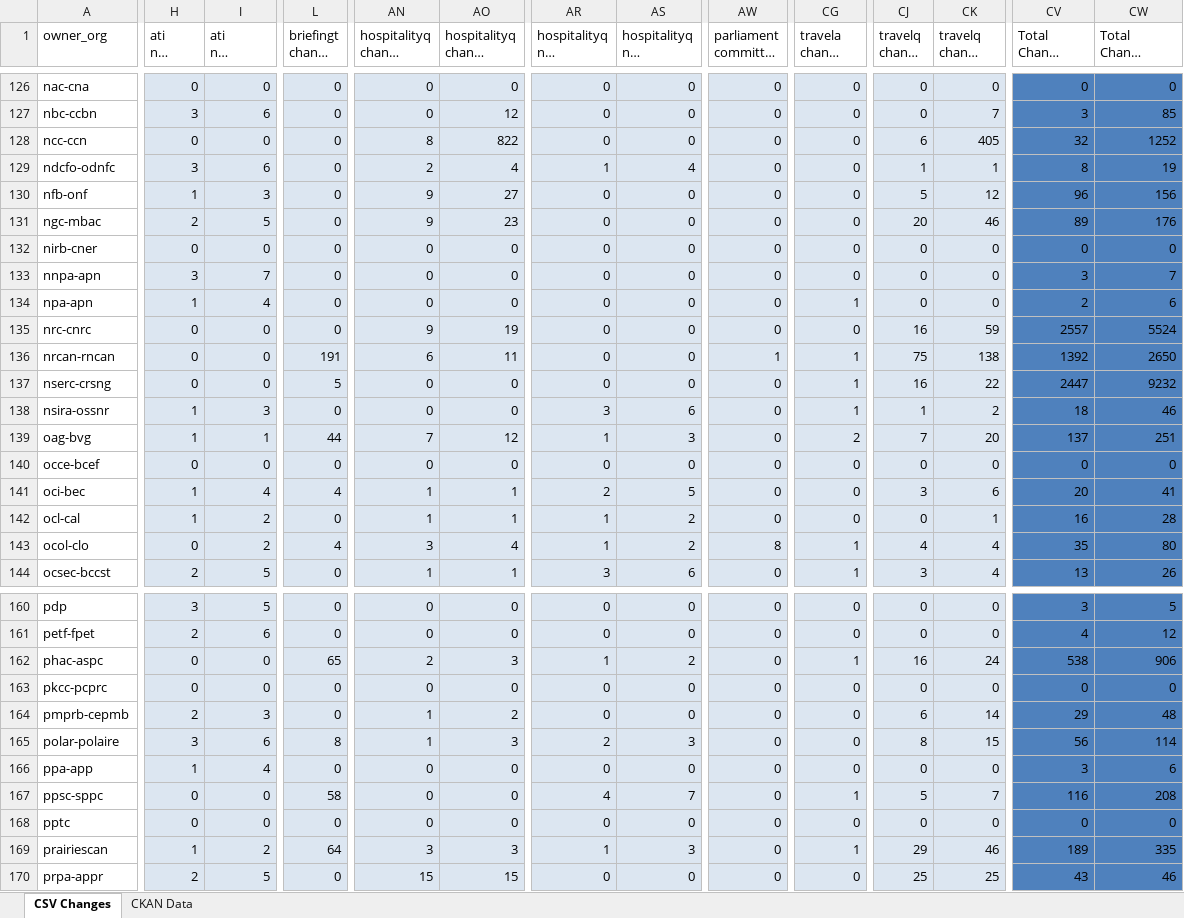
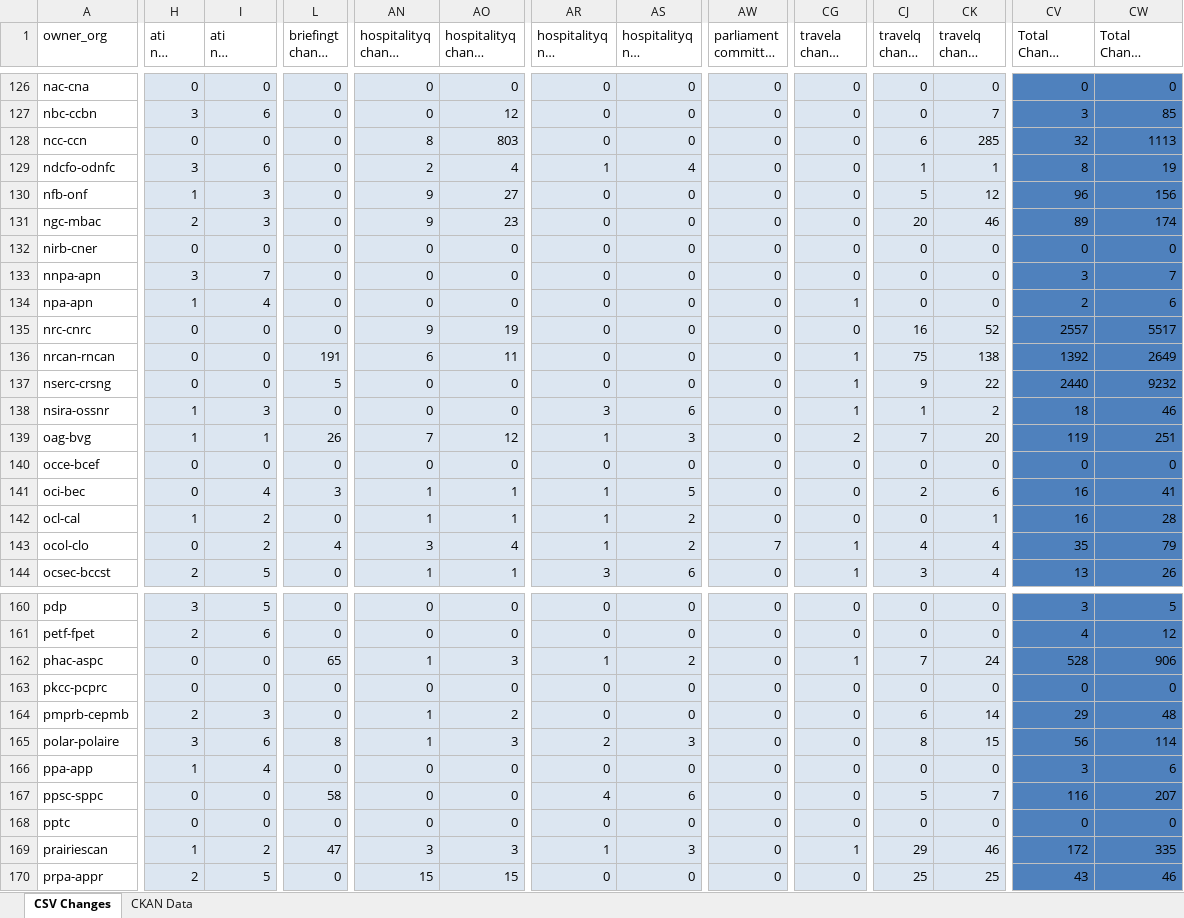
Before and after one commit to open-data/analytics-corporate-reporting, an Excel workbook: PD_CHANGES_RPT/PD_Activity.xlsx, sheet CSV Changes, drawn as a sheet; only a part is shown, gaps mark what is left out; long unchanged cells end in …; values as stored, in another font and other column widths than the file's, no borders; the diff covers the shown part only; the diff names each change by its address in the sheet, - before the commit and + after, or states it on an @@ line.

```diff
--- a/PD_CHANGES_RPT/PD_Activity.xlsx (sheet CSV Changes)
+++ b/PD_CHANGES_RPT/PD_Activity.xlsx (sheet CSV Changes)
-AO128 (hospitalityq change 6-months): 822
+AO128 (hospitalityq change 6-months): 803
-CK128 (travelq change 6-months): 405
+CK128 (travelq change 6-months): 285
-CW128 (Total Change 6-months): 1252
+CW128 (Total Change 6-months): 1113
-I131 (ati nil change 6-months): 5
+I131 (ati nil change 6-months): 3
-CW131 (Total Change 6-months): 176
+CW131 (Total Change 6-months): 174
-CK135 (travelq change 6-months): 59
+CK135 (travelq change 6-months): 52
-CW135 (Total Change 6-months): 5524
+CW135 (Total Change 6-months): 5517
-AW136: 1
+AW136: 0
-CW136 (Total Change 6-months): 2650
+CW136 (Total Change 6-months): 2649
-CJ137 (travelq change 90-days): 16
+CJ137 (travelq change 90-days): 9
-CV137 (Total Change 90-days): 2447
+CV137 (Total Change 90-days): 2440
-L139 (briefingt change 90-days): 44
+L139 (briefingt change 90-days): 26
-CV139 (Total Change 90-days): 137
+CV139 (Total Change 90-days): 119
-H141 (ati nil change 90-days): 1
+H141 (ati nil change 90-days): 0
-L141 (briefingt change 90-days): 4
+L141 (briefingt change 90-days): 3
-AR141 (hospitalityq nil change 90-days): 2
+AR141 (hospitalityq nil change 90-days): 1
-CJ141 (travelq change 90-days): 3
+CJ141 (travelq change 90-days): 2
-CV141 (Total Change 90-days): 20
+CV141 (Total Change 90-days): 16
-AW143: 8
+AW143: 7
-CW143 (Total Change 6-months): 80
+CW143 (Total Change 6-months): 79
-AN162 (hospitalityq change 90-days): 2
+AN162 (hospitalityq change 90-days): 1
-CJ162 (travelq change 90-days): 16
+CJ162 (travelq change 90-days): 7
-CV162 (Total Change 90-days): 538
+CV162 (Total Change 90-days): 528
-AS167 (hospitalityq nil change 6-months): 7
+AS167 (hospitalityq nil change 6-months): 6
-CG167 (travela change 6-months): 1
+CG167 (travela change 6-months): 0
-CW167 (Total Change 6-months): 208
+CW167 (Total Change 6-months): 207
-L169 (briefingt change 90-days): 64
+L169 (briefingt change 90-days): 47
-CV169 (Total Change 90-days): 189
+CV169 (Total Change 90-days): 172
```
Also changed, not shown: 66 edited cells elsewhere in this sheet, 1 other file.
